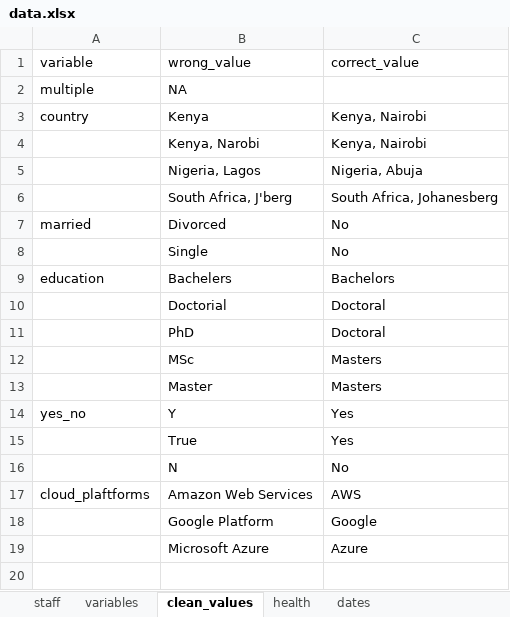
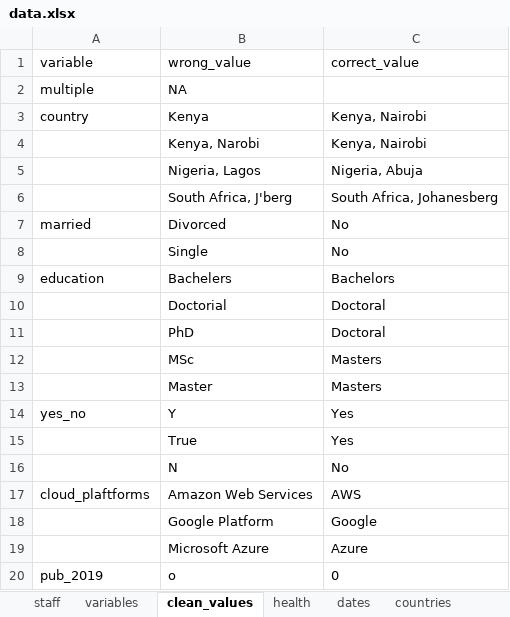
Before and after one commit to Mathematics2010/maths, an Excel workbook: data.xlsx, sheet clean_values, drawn as a sheet; values as stored, in another font and other column widths than the file's, no borders; the diff names each change by its address in the sheet, - before the commit and + after, or states it on an @@ line.

```diff
--- a/data.xlsx (sheet clean_values)
+++ b/data.xlsx (sheet clean_values)
+sheet tab: countries
+row 20: pub_2019 | o | 0
```
Also changed, not shown: other sheet tabs.
